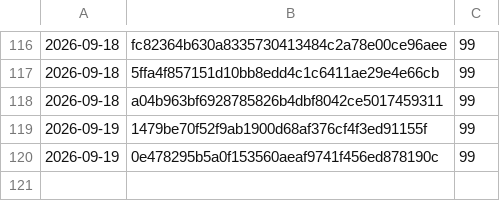
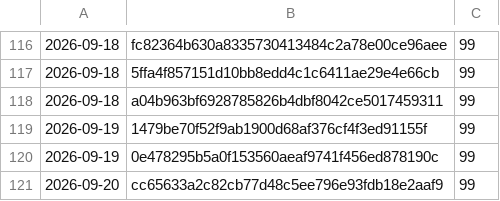
Before and after one commit to Danathar/atomic-image-builder, a CSV file: coverage-trend.csv, drawn as a sheet; only a part is shown, gaps mark what is left out; the diff names each change by its address in the sheet, - before the commit and + after, or states it on an @@ line.

```diff
--- a/coverage-trend.csv
+++ b/coverage-trend.csv
+row 121: 2026-09-20 | cc65633a2c82cb77d48c5ee796e93fdb18e2aaf9 | 99
```
